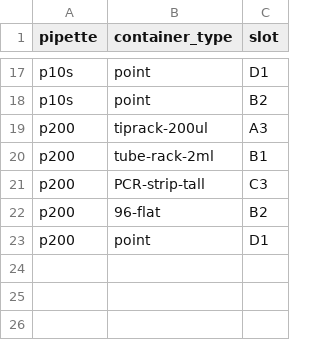
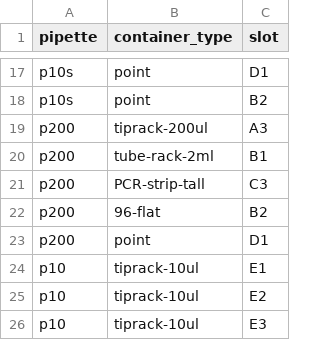
Before and after one commit to EndyLab/bionet-synthesis, a CSV file: pipeline/all_deck_layout.csv, drawn as a sheet; only a part is shown, gaps mark what is left out; the diff names each change by its address in the sheet, - before the commit and + after, or states it on an @@ line.

Commit message:
Added tiprack calibration to the calibrate all script"

```diff
--- a/pipeline/all_deck_layout.csv
+++ b/pipeline/all_deck_layout.csv
+row 24: p10 | tiprack-10ul | E1
+row 25: p10 | tiprack-10ul | E2
+row 26: p10 | tiprack-10ul | E3
```
Also changed, not shown: 1 other file.
